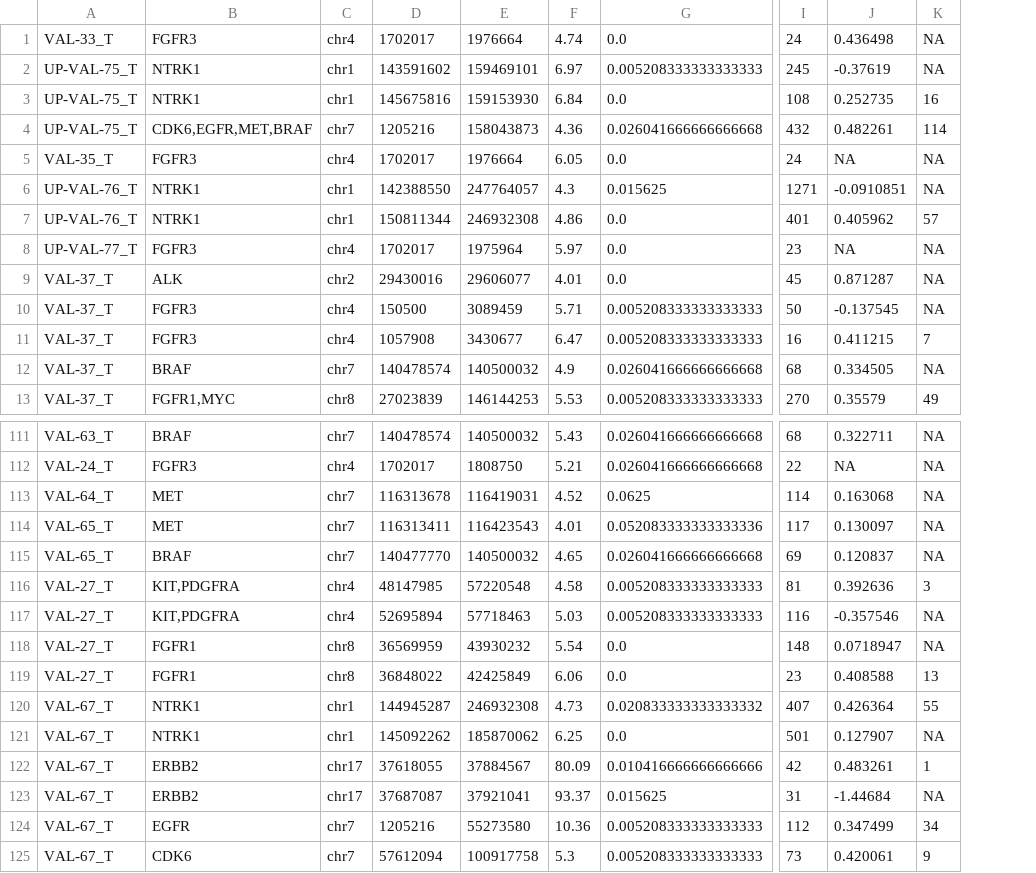
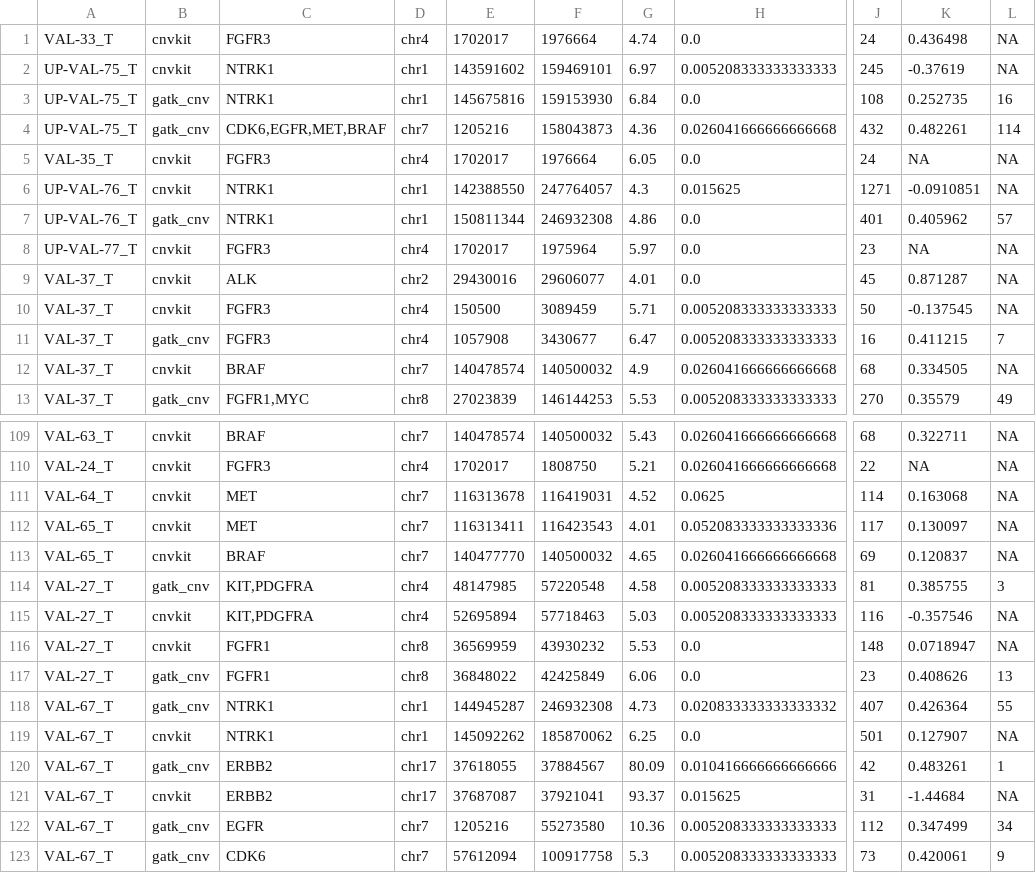
Before and after one commit to genomic-medicine-sweden/Twist_Solid, a TSV file: cnv_amp_report.tsv, drawn as a sheet; only a part is shown, gaps mark what is left out; addresses are those after the commit; the diff covers the shown part only; the diff names each change by its address in the sheet, - before the commit and + after, or states it on an @@ line.

```diff
--- a/cnv_amp_report.tsv
+++ b/cnv_amp_report.tsv
+column B, rows 1-13: cnvkit | cnvkit | gatk_cnv | gatk_cnv | cnvkit | cnvkit | gatk_cnv | cnvkit | cnvkit | cnvkit | gatk_cnv | cnvkit | gatk_cnv; rows 109-123: cnvkit | cnvkit | cnvkit | cnvkit | cnvkit | gatk_cnv | cnvkit | cnvkit | gatk_cnv | gatk_cnv | cnvkit | gatk_cnv | cnvkit | gatk_cnv | gatk_cnv
-K114: 0.392636
+K114: 0.385755
-G116: 5.54
+G116: 5.53
-K117: 0.408588
+K117: 0.408626
```
Also changed, not shown: 2 removed rows and 40 edited cells elsewhere in this file, 4 other files.
